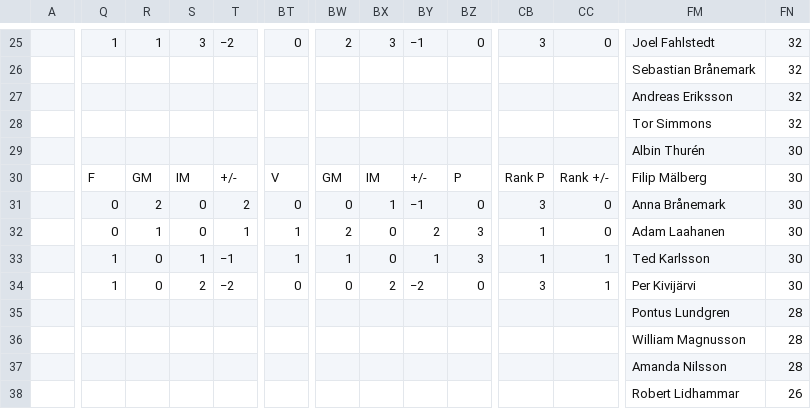
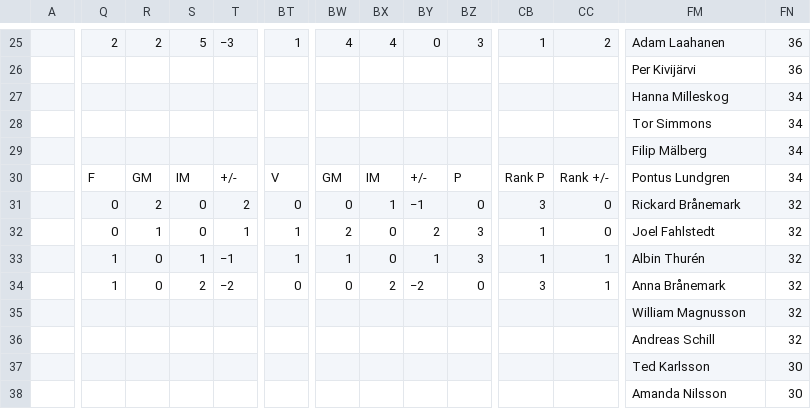
Before and after one commit to Frosslund/emtips2021excel, a CSV file: scores.csv, drawn as a sheet; only a part is shown, gaps mark what is left out; the diff covers the shown part only; the diff names each change by its address in the sheet, - before the commit and + after, or states it on an @@ line.

```diff
--- a/scores.csv
+++ b/scores.csv
-Q25: 1
+Q25: 2
-R25: 1
+R25: 2
-S25: 3
+S25: 5
-T25: −2
+T25: −3
-BT25: 0
+BT25: 1
-BW25: 2
+BW25: 4
-BX25: 3
+BX25: 4
-BY25: −1
+BY25: 0
-BZ25: 0
+BZ25: 3
-CB25: 3
+CB25: 1
-CC25: 0
+CC25: 2
-FM25: Joel Fahlstedt
+FM25: Adam Laahanen
-FN25:FN26: 32
+FN25:FN26: 36
-FM26: Sebastian Brånemark
+FM26: Per Kivijärvi
-FM27: Andreas Eriksson
+FM27: Hanna Milleskog
-FN27:FN28: 32
+FN27:FN28: 34
-FM29: Albin Thurén
+FM29: Filip Mälberg
-FN29:FN30: 30
+FN29:FN30: 34
-FM30: Filip Mälberg
+FM30: Pontus Lundgren
-FM31: Anna Brånemark
+FM31: Rickard Brånemark
-FN31:FN34: 30
+FN31:FN34: 32
-FM32: Adam Laahanen
+FM32: Joel Fahlstedt
-FM33: Ted Karlsson
+FM33: Albin Thurén
-FM34: Per Kivijärvi
+FM34: Anna Brånemark
-FM35: Pontus Lundgren
+FM35: William Magnusson
-FN35:FN36: 28
+FN35:FN36: 32
-FM36: William Magnusson
+FM36: Andreas Schill
-FM37: Amanda Nilsson
+FM37: Ted Karlsson
-FN37: 28
+FN37: 30
-FM38: Robert Lidhammar
+FM38: Amanda Nilsson
-FN38: 26
+FN38: 30
```
Also changed, not shown: 144 edited cells elsewhere in this file, 5 other files.
